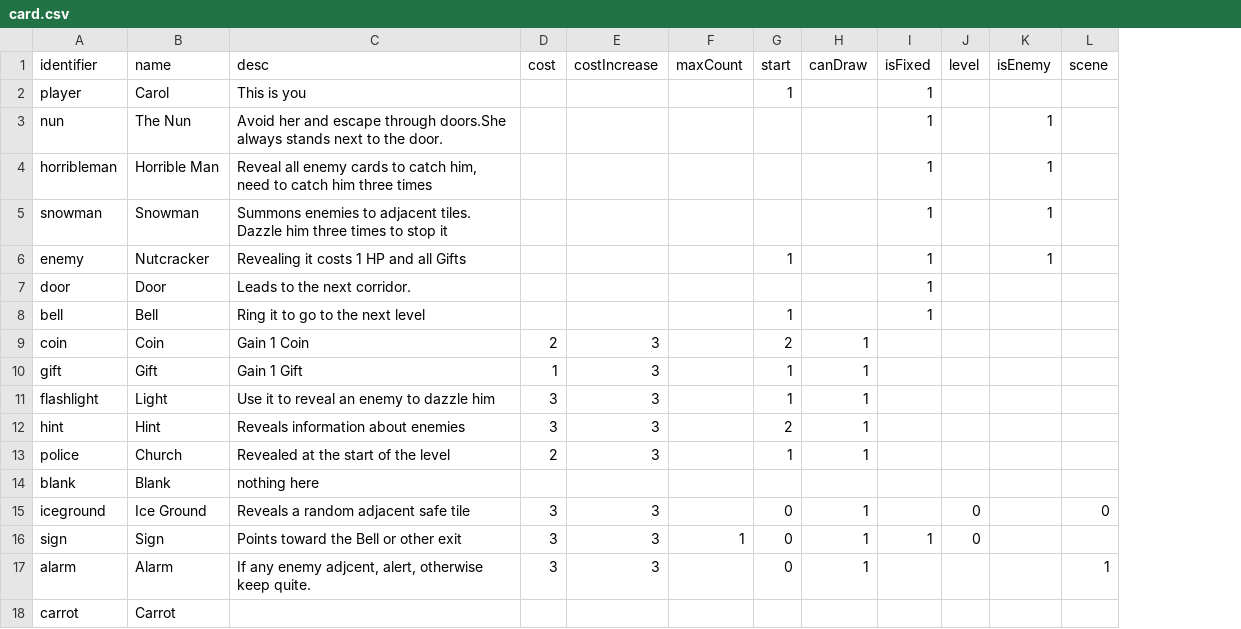
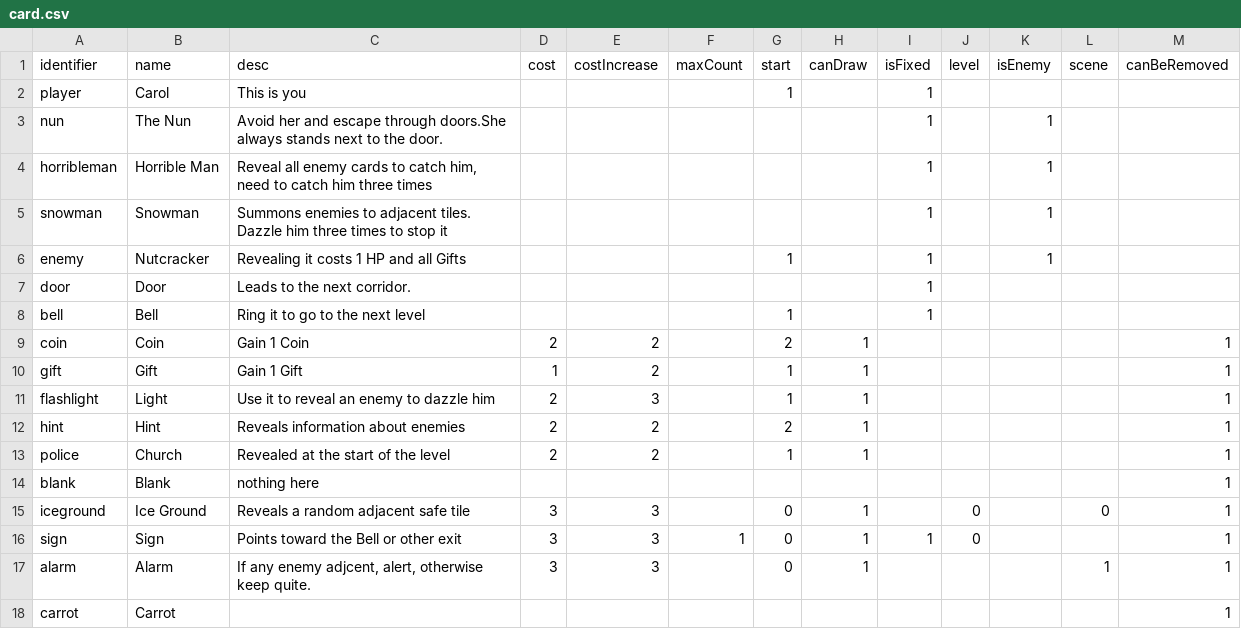
Before and after one commit to shshwdr/christmasLightRing, a CSV file: Assets/Resources/csv/card.csv, drawn as a sheet; the diff names each change by its address in the sheet, - before the commit and + after, or states it on an @@ line.

Commit message:
update ui, support card sell

```diff
--- a/Assets/Resources/csv/card.csv
+++ b/Assets/Resources/csv/card.csv
+column M (canBeRemoved), rows 9-18: all 1
-E9:E10 (costIncrease): 3
+E9:E10 (costIncrease): 2
-D11:D12 (cost): 3
+D11:D12 (cost): 2
-E12:E13 (costIncrease): 3
+E12:E13 (costIncrease): 2
```
Also changed, not shown: Assets/Localization/GameText.csv, Assets/Resources/csv/upgrade.csv, 24 other files.
